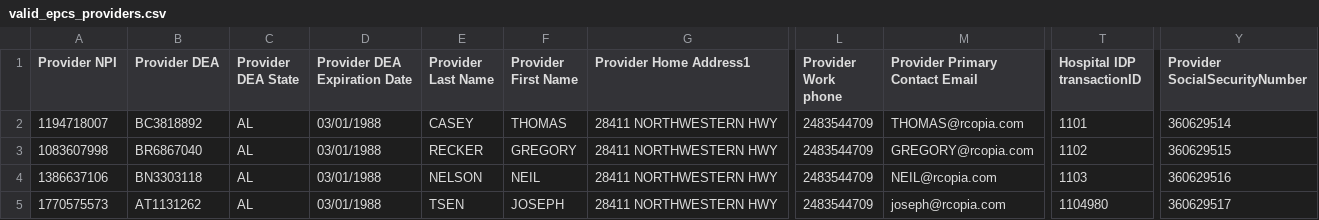
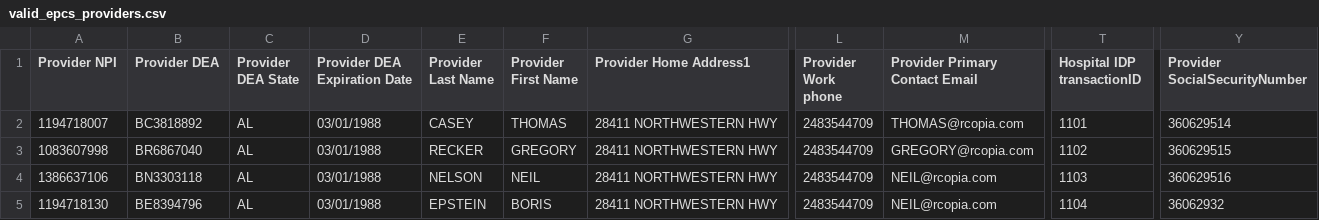
Before and after one commit to devendrabobde/my_provisiong, a CSV file: public/rspec_test_files/epcs/valid_epcs_providers.csv, drawn as a sheet; only a part is shown, gaps mark what is left out; the diff names each change by its address in the sheet, - before the commit and + after, or states it on an @@ line.

Commit message:
NPI validation updates and test file updates

```diff
--- a/public/rspec_test_files/epcs/valid_epcs_providers.csv
+++ b/public/rspec_test_files/epcs/valid_epcs_providers.csv
-A5 (Provider NPI): 1770575573
+A5 (Provider NPI): 1194718130
-B5 (Provider DEA): AT1131262
+B5 (Provider DEA): BE8394796
-E5 (Provider Last Name): TSEN
+E5 (Provider Last Name): EPSTEIN
-F5 (Provider First Name): JOSEPH
+F5 (Provider First Name): BORIS
-M5 (Provider Primary Contact Email): joseph@rcopia.com
+M5 (Provider Primary Contact Email): NEIL@rcopia.com
-T5 (Hospital IDP transactionID): 1104980
+T5 (Hospital IDP transactionID): 1104
-Y5 (Provider SocialSecurityNumber): 360629517
+Y5 (Provider SocialSecurityNumber): 36062932
```
Also changed, not shown: 1 other file.
